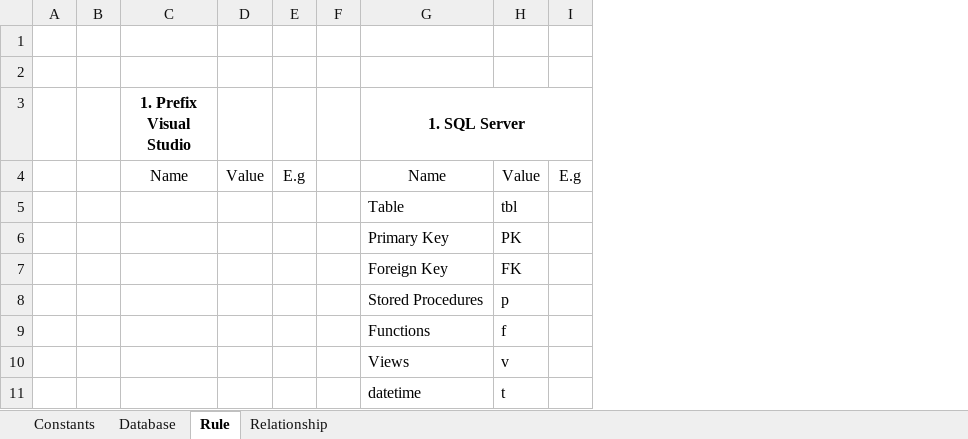
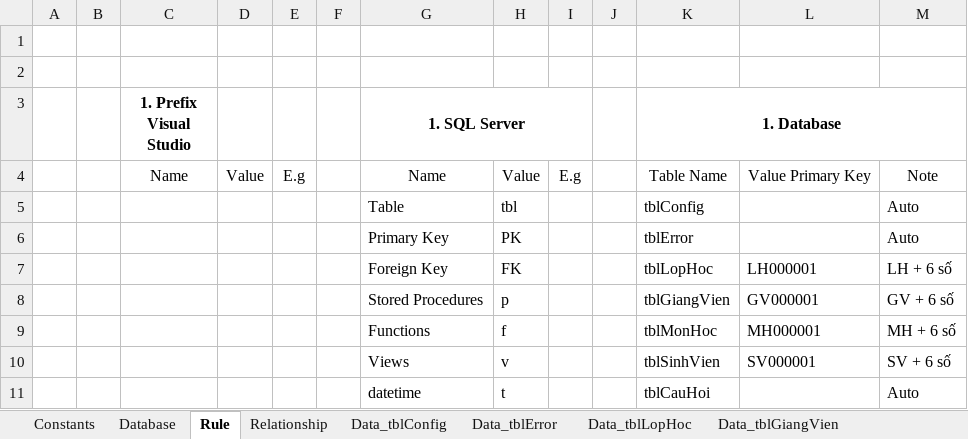
Before and after one commit to matoit1/thangnm, an Excel workbook: nguyenmanhthang/DO_AN_TN/Other/ProjectManagement/General.xlsx, sheet Rule, drawn as a sheet; only a part is shown; values as stored, in another font and other column widths than the file's, no borders; table styles not drawn; the diff names each change by its address in the sheet, - before the commit and + after, or states it on an @@ line.

```diff
--- a/nguyenmanhthang/DO_AN_TN/Other/ProjectManagement/General.xlsx (sheet Rule)
+++ b/nguyenmanhthang/DO_AN_TN/Other/ProjectManagement/General.xlsx (sheet Rule)
+sheet tab: Data_tblConfig
+sheet tab: Data_tblError
+sheet tab: Data_tblLopHoc
+sheet tab: Data_tblGiangVien
+column J, empty
+column K (1. Database), rows 4-11: Table Name | tblConfig | tblError | tblLopHoc | tblGiangVien | tblMonHoc | tblSinhVien | tblCauHoi
+column L, rows 4-10: Value Primary Key |  |  | LH000001 | GV000001 | MH000001 | SV000001
+column M, rows 4-11: Note | Auto | Auto | LH + 6 số | GV + 6 số | MH + 6 số | SV + 6 số | Auto
```
Also changed, not shown: other sheet tabs, 45 other files.
